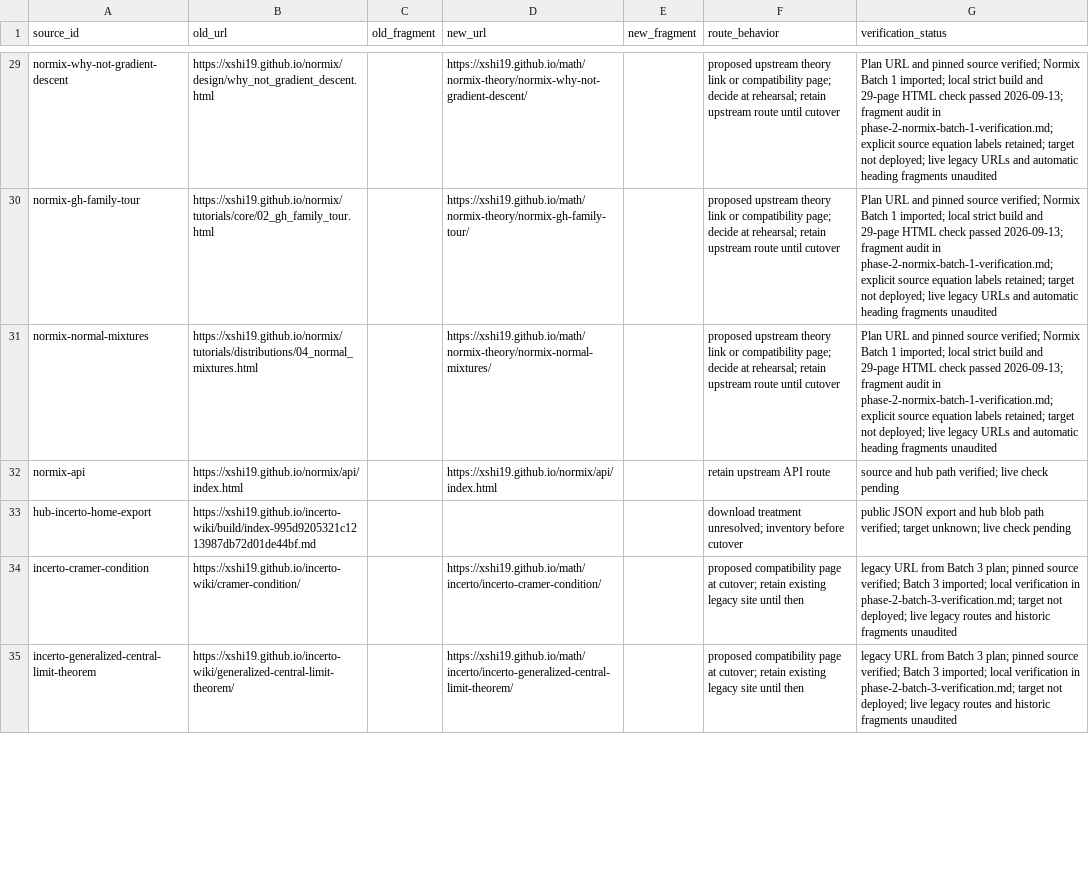
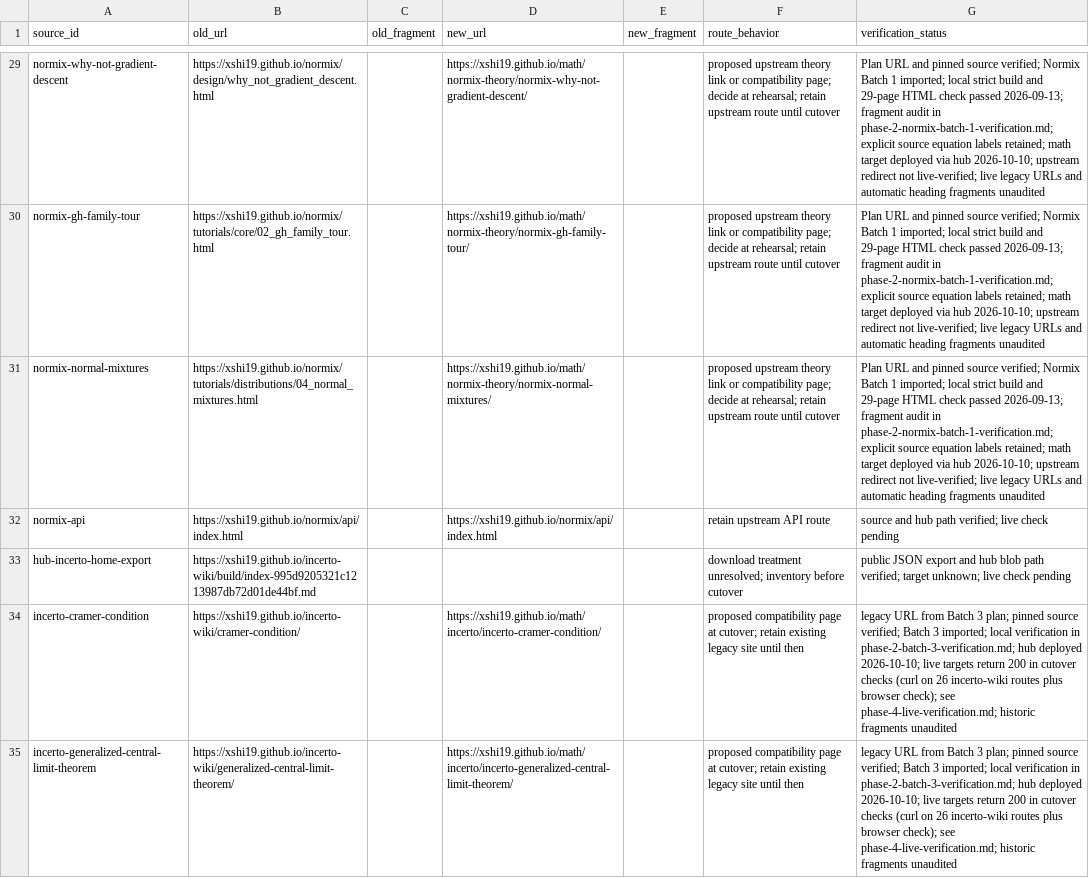
Before and after one commit to xshi19/xshi-math, a CSV file: docs/plan/url-map.csv, drawn as a sheet; only a part is shown, gaps mark what is left out; the diff covers the shown part only; the diff names each change by its address in the sheet, - before the commit and + after, or states it on an @@ line.

Commit message:
docs: close out Phase 4 cutover, add live verification record

```diff
--- a/docs/plan/url-map.csv
+++ b/docs/plan/url-map.csv
-G29:G31 (verification_status): …labels retained; target not deployed; live legacy…
+G29:G31 (verification_status): …labels retained; math target deployed via hub 2026-10-10; upstream redirect not live-verified; live legacy…
-G34:G35 (verification_status): …in phase-2-batch-3-verification.md; target not deployed; live legacy routes and historic fragments…
+G34:G35 (verification_status): …in phase-2-batch-3-verification.md; hub deployed 2026-10-10; live targets return 200 in cutover checks (curl on 26 incerto-wiki routes plus browser check); see phase-4-live-verification.md; historic fragments…
```
Also changed, not shown: 88 edited cells elsewhere in this file, 2 other files.
